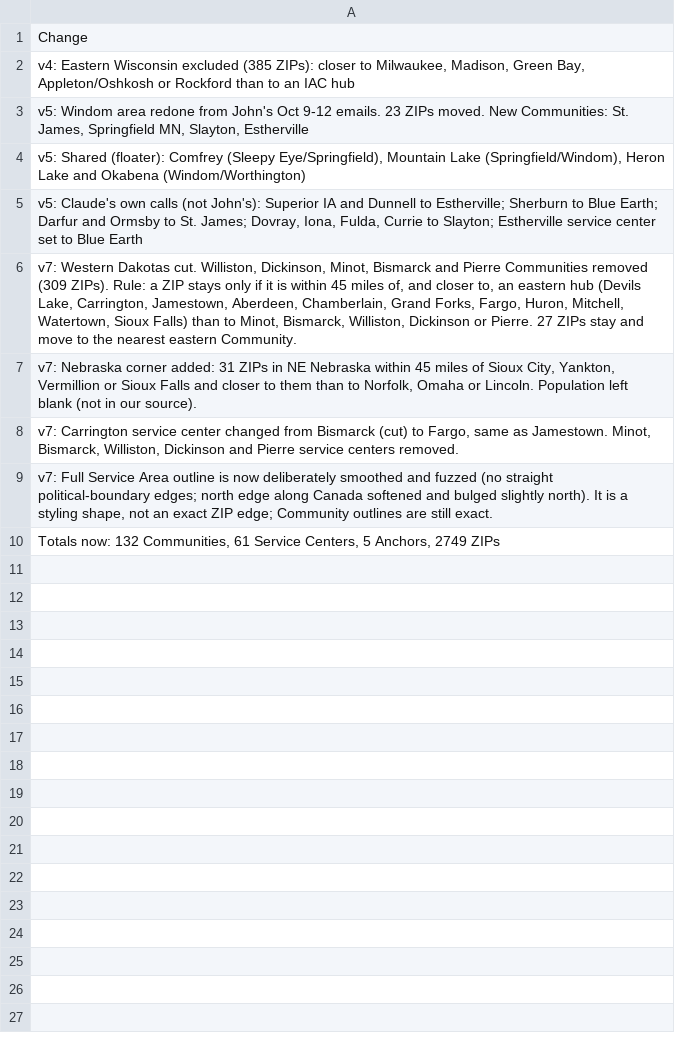
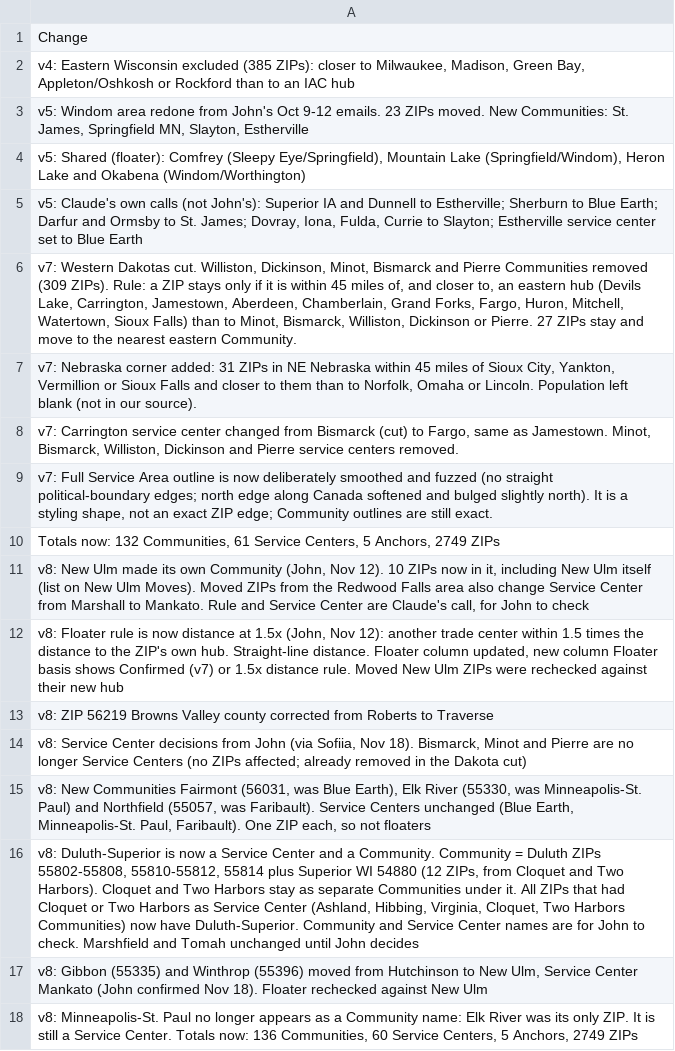
Before and after one commit to sofiiahordiyenko-sudo/iac-community-portal, a CSV file: data/masters/zip_master_changelog.csv, drawn as a sheet; the diff names each change by its address in the sheet, - before the commit and + after, or states it on an @@ line.

```diff
--- a/data/masters/zip_master_changelog.csv
+++ b/data/masters/zip_master_changelog.csv
+row 11: v8: New Ulm made its own Community (John, Nov 12). 10 ZIPs now in it, including New Ulm itself (list on New Ulm Moves). Moved ZIPs from the Redwood Falls area also change Service Center from Marshall to Mankato. Rule and Service Center are Claude's call, for John to check
+row 12: v8: Floater rule is now distance at 1.5x (John, Nov 12): another trade center within 1.5 times the distance to the ZIP's own hub. Straight-line distance. Floater column updated, new column Floater basis shows Confirmed (v7) or 1.5x distance rule. Moved New Ulm ZIPs were rechecked against their new hub
+row 13: v8: ZIP 56219 Browns Valley county corrected from Roberts to Traverse
+row 14: v8: Service Center decisions from John (via Sofiia, Nov 18). Bismarck, Minot and Pierre are no longer Service Centers (no ZIPs affected; already removed in the Dakota cut)
+row 15: v8: New Communities Fairmont (56031, was Blue Earth), Elk River (55330, was Minneapolis-St. Paul) and Northfield (55057, was Faribault). Service Centers unchanged (Blue Earth, Minneapolis-St. Paul, Faribault). One ZIP each, so not floaters
+row 16: v8: Duluth-Superior is now a Service Center and a Community. Community = Duluth ZIPs 55802-55808, 55810-55812, 55814 plus Superior WI 54880 (12 ZIPs, from Cloquet and Two Harbors). Cloquet and Two Harbors stay as separate Communities under it. All ZIPs that had Cloquet or Two Harbors as Service Center (Ashland, Hibbing, Virginia, Cloquet, Two Harbors Communities) now have Duluth-Superior. Community and Service Center names are for John to check. Marshfield and Tomah unchanged until John decides
+row 17: v8: Gibbon (55335) and Winthrop (55396) moved from Hutchinson to New Ulm, Service Center Mankato (John confirmed Nov 18). Floater rechecked against New Ulm
+row 18: v8: Minneapolis-St. Paul no longer appears as a Community name: Elk River was its only ZIP. It is still a Service Center. Totals now: 136 Communities, 60 Service Centers, 5 Anchors, 2749 ZIPs
```
Also changed, not shown: data/indicators/sources.csv, 18 other files.
